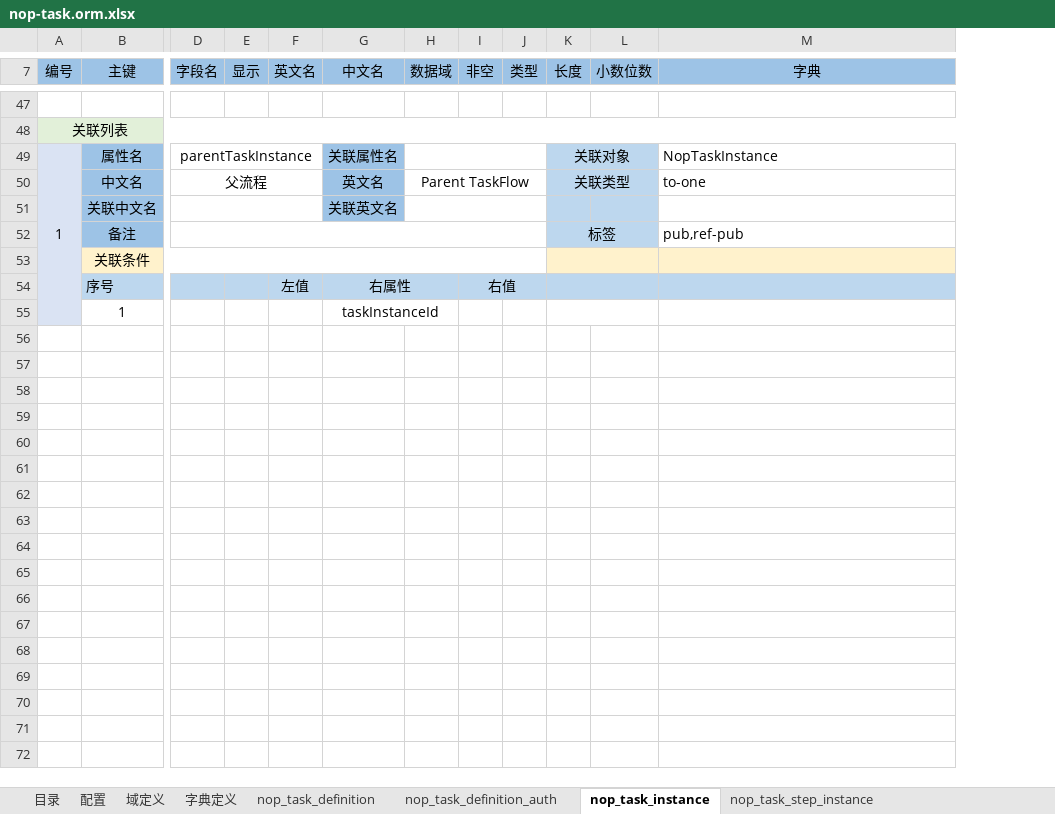
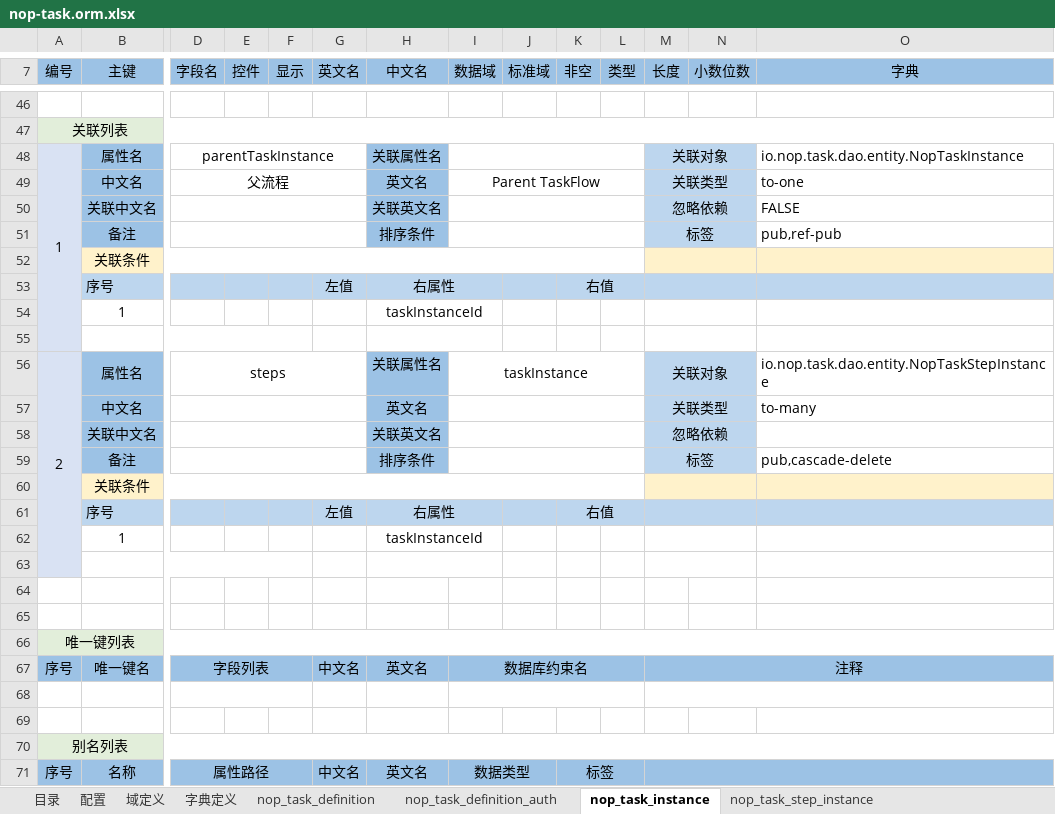
Before and after one commit to entropy-cloud/nop-entropy, an Excel workbook: nop-task/model/nop-task.orm.xlsx, sheet nop_task_instance, drawn as a sheet; only a part is shown, gaps mark what is left out; values as stored, in another font and other column widths than the file's, no borders; removed rows and columns are numbered as before the commit, all else as after; rows hold the shown columns only; the diff covers the shown part only; the diff names each change by its address in the sheet, - before the commit and + after, or states it on an @@ line.

Commit message:
feat(task): 落盘action-auth i18n属性与web i18n yaml及模型更新

```diff
--- a/nop-task/model/nop-task.orm.xlsx (sheet nop_task_instance)
+++ b/nop-task/model/nop-task.orm.xlsx (sheet nop_task_instance)
+column E (控件), empty
+column J (标准域), empty
-O48 (字典): NopTaskInstance
+O48 (字典): io.nop.task.dao.entity.NopTaskInstance
-M50 (长度): (empty)
+M50 (长度): 忽略依赖
+M50:N50 merged
-O50 (字典): (empty)
+O50 (字典): FALSE
-D52:J52 merged
+D51:G51 merged
-H51 (中文名): (empty)
+H51 (中文名): 排序条件
-H51 fill: none
+H51 fill: #9CC2E5
+I51:L51 merged
+row 55: (empty)
+row 56: 2 | 属性名 | steps |  |  |  | 关联属性名 | taskInstance |  |  |  | 关联对象 |  | io.nop.task.dao.entity.NopTaskStepInstance
+row 57:  | 中文名 |  |  |  |  | 英文名 |  |  |  |  | 关联类型 |  | to-many
+row 58:  | 关联中文名 |  |  |  |  | 关联英文名 |  |  |  |  | 忽略依赖
+row 59:  | 备注 |  |  |  |  | 排序条件 |  |  |  |  | 标签 |  | pub,cascade-delete
+row 60:  | 关联条件
+row 61:  | 序号 |  |  |  | 左值 | 右属性 |  |  | 右值
+row 62:  | 1 |  |  |  |  | taskInstanceId
+row 63: (empty)
+row 64: (empty)
+row 65: (empty)
+row 66: 唯一键列表
+row 67: 序号 | 唯一键名 | 字段列表 |  |  | 中文名 | 英文名 | 数据库约束名 |  |  |  | 注释
+row 68: (empty)
+row 69: (empty)
+row 70: 别名列表
+row 71: 序号 | 名称 | 属性路径 |  |  | 中文名 | 英文名 | 数据类型 |  | 标签
```
Also changed, not shown: 1 removed row, 2 edited cells and merged cells elsewhere in this sheet, sheet nop_task_step_instance, sheet nop_task_definition, sheet nop_task_definition_auth, sheet 目录, sheet 字典定义, sheet 配置, 1 more sheet, 2 other files.
